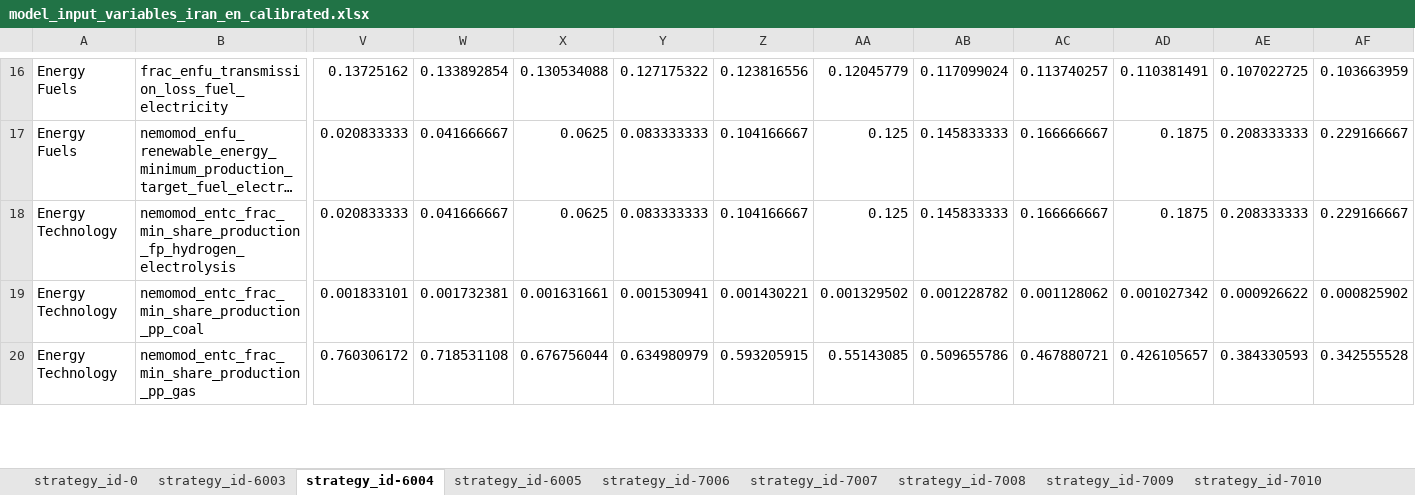
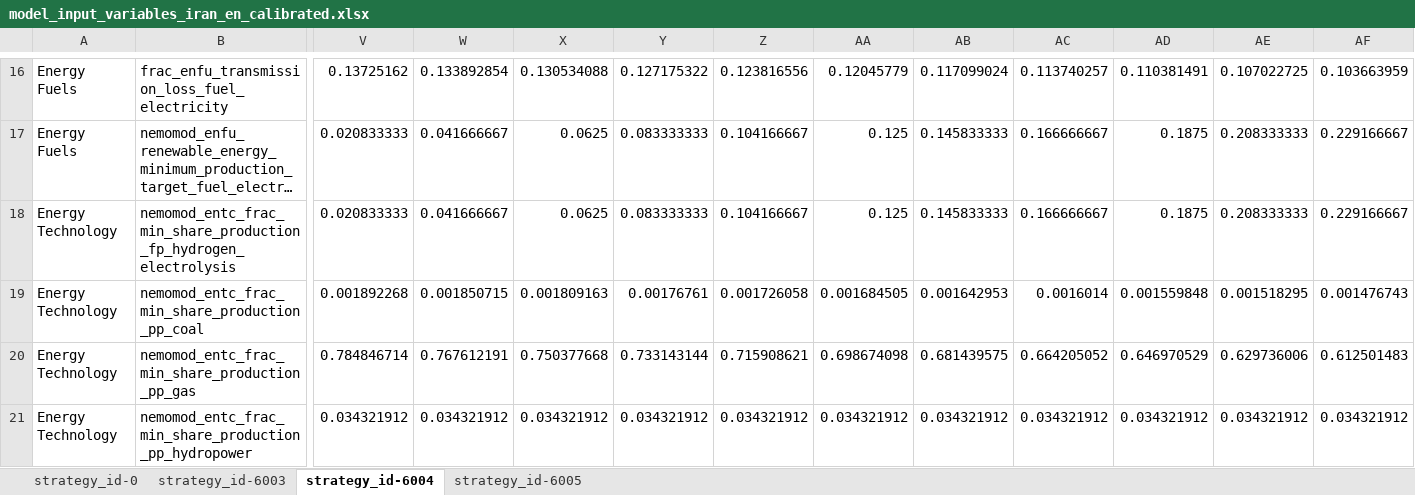
Before and after one commit to jcsyme/sisepuede_region_nbs, an Excel workbook: iran/transformations/templates/calibrated/iran/model_input_variables_iran_en_calibrated.xlsx, sheet strategy_id-6004, drawn as a sheet; only a part is shown, gaps mark what is left out; long unchanged cells end in …; values as stored, in another font and other column widths than the file's, no borders; rows hold the shown columns only; the diff covers the shown part only; the diff names each change by its address in the sheet, - before the commit and + after, or states it on an @@ line.

Commit message:
updating iran before modifyin strategy_definitions

```diff
--- a/iran/transformations/templates/calibrated/iran/model_input_variables_iran_en_calibrated.xlsx (sheet strategy_id-6004)
+++ b/iran/transformations/templates/calibrated/iran/model_input_variables_iran_en_calibrated.xlsx (sheet strategy_id-6004)
-sheet tab: strategy_id-7006
-sheet tab: strategy_id-7007
-sheet tab: strategy_id-7008
-sheet tab: strategy_id-7009
-sheet tab: strategy_id-7010
-V19: 0.001833101
+V19: 0.001892268
-W19: 0.001732381
+W19: 0.001850715
-X19: 0.001631661
+X19: 0.001809163
-Y19: 0.001530941
+Y19: 0.00176761
-Z19: 0.001430221
+Z19: 0.001726058
-AA19: 0.001329502
+AA19: 0.001684505
-AB19: 0.001228782
+AB19: 0.001642953
-AC19: 0.001128062
+AC19: 0.0016014
-AD19: 0.001027342
+AD19: 0.001559848
-AE19: 0.000926622
+AE19: 0.001518295
-AF19: 0.000825902
+AF19: 0.001476743
-V20: 0.760306172
+V20: 0.784846714
-W20: 0.718531108
+W20: 0.767612191
-X20: 0.676756044
+X20: 0.750377668
-Y20: 0.634980979
+Y20: 0.733143144
-Z20: 0.593205915
+Z20: 0.715908621
-AA20: 0.55143085
+AA20: 0.698674098
-AB20: 0.509655786
+AB20: 0.681439575
-AC20: 0.467880721
+AC20: 0.664205052
-AD20: 0.426105657
+AD20: 0.646970529
-AE20: 0.384330593
+AE20: 0.629736006
-AF20: 0.342555528
+AF20: 0.612501483
+row 21: Energy Technology | nemomod_entc_frac_min_share_production_pp_hydropower | 0.034321912 | 0.034321912 | 0.034321912 | 0.034321912 | 0.034321912 | 0.034321912 | 0.034321912 | 0.034321912 | 0.034321912 | 0.034321912 | 0.034321912
```
Also changed, not shown: 2 added rows and 74 edited cells elsewhere in this sheet, sheet strategy_id-6003, other sheet tabs, iran/transformations/templates/calibrated/iran/model_input_variables_iran_af_calibrated.xlsx, iran/transformations/templates/calibrated/iran/model_input_variables_iran_ce_calibrated.xlsx, 7 other files.
